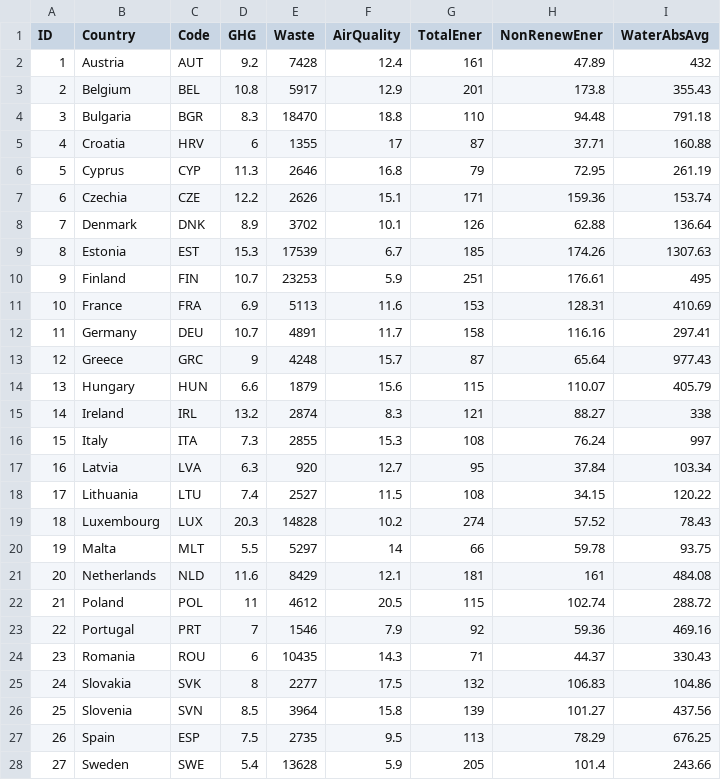
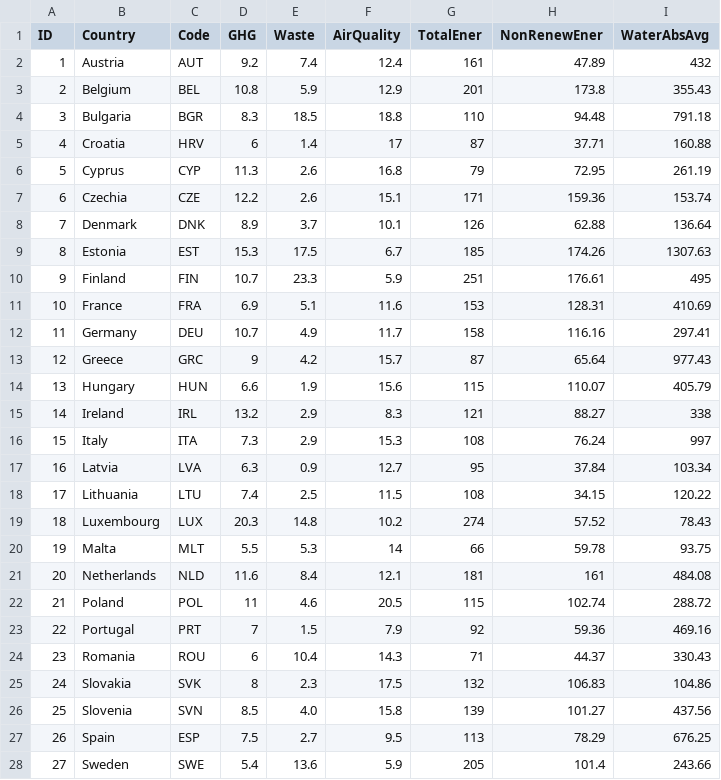
Before and after one commit to GrubeG/Geog575D3Lab2, a CSV file: data/EnvironmentalStatisticsEUFinal.csv, drawn as a sheet; only a part is shown; the diff covers the shown part only.

Commit message:
Data Changes, cleaned up labels

```diff
--- a/data/EnvironmentalStatisticsEUFinal.csv
+++ b/data/EnvironmentalStatisticsEUFinal.csv
@@ -1,28 +1,28 @@
 ID,Country,Code,GHG,Waste,AirQuality,TotalEner,NonRenewEner,WaterAbsAvg
-1,Austria,AUT,9.2,7428,12.4,161,47.89,432
-2,Belgium,BEL,10.8,5917,12.9,201,173.8,355.43
-3,Bulgaria,BGR,8.3,18470,18.8,110,94.48,791.18
-4,Croatia,HRV,6,1355,17,87,37.71,160.88
-5,Cyprus,CYP,11.3,2646,16.8,79,72.95,261.19
-6,Czechia,CZE,12.2,2626,15.1,171,159.36,153.74
-7,Denmark,DNK,8.9,3702,10.1,126,62.88,136.64
-8,Estonia,EST,15.3,17539,6.7,185,174.26,1307.63
-9,Finland,FIN,10.7,23253,5.9,251,176.61,495
-10,France,FRA,6.9,5113,11.6,153,128.31,410.69
-11,Germany,DEU,10.7,4891,11.7,158,116.16,297.41
-12,Greece,GRC,9,4248,15.7,87,65.64,977.43
-13,Hungary,HUN,6.6,1879,15.6,115,110.07,405.79
-14,Ireland,IRL,13.2,2874,8.3,121,88.27,338
-15,Italy,ITA,7.3,2855,15.3,108,76.24,997
-16,Latvia,LVA,6.3,920,12.7,95,37.84,103.34
-17,Lithuania,LTU,7.4,2527,11.5,108,34.15,120.22
-18,Luxembourg,LUX,20.3,14828,10.2,274,57.52,78.43
-19,Malta,MLT,5.5,5297,14,66,59.78,93.75
-20,Netherlands,NLD,11.6,8429,12.1,181,161,484.08
-21,Poland,POL,11,4612,20.5,115,102.74,288.72
-22,Portugal,PRT,7,1546,7.9,92,59.36,469.16
-23,Romania,ROU,6,10435,14.3,71,44.37,330.43
-24,Slovakia,SVK,8,2277,17.5,132,106.83,104.86
-25,Slovenia,SVN,8.5,3964,15.8,139,101.27,437.56
-26,Spain,ESP,7.5,2735,9.5,113,78.29,676.25
-27,Sweden,SWE,5.4,13628,5.9,205,101.4,243.66
+1,Austria,AUT,9.2,7.4,12.4,161,47.89,432
+2,Belgium,BEL,10.8,5.9,12.9,201,173.8,355.43
+3,Bulgaria,BGR,8.3,18.5,18.8,110,94.48,791.18
+4,Croatia,HRV,6,1.4,17,87,37.71,160.88
+5,Cyprus,CYP,11.3,2.6,16.8,79,72.95,261.19
+6,Czechia,CZE,12.2,2.6,15.1,171,159.36,153.74
+7,Denmark,DNK,8.9,3.7,10.1,126,62.88,136.64
+8,Estonia,EST,15.3,17.5,6.7,185,174.26,1307.63
+9,Finland,FIN,10.7,23.3,5.9,251,176.61,495
+10,France,FRA,6.9,5.1,11.6,153,128.31,410.69
+11,Germany,DEU,10.7,4.9,11.7,158,116.16,297.41
+12,Greece,GRC,9,4.2,15.7,87,65.64,977.43
+13,Hungary,HUN,6.6,1.9,15.6,115,110.07,405.79
+14,Ireland,IRL,13.2,2.9,8.3,121,88.27,338
+15,Italy,ITA,7.3,2.9,15.3,108,76.24,997
+16,Latvia,LVA,6.3,0.9,12.7,95,37.84,103.34
+17,Lithuania,LTU,7.4,2.5,11.5,108,34.15,120.22
+18,Luxembourg,LUX,20.3,14.8,10.2,274,57.52,78.43
+19,Malta,MLT,5.5,5.3,14,66,59.78,93.75
+20,Netherlands,NLD,11.6,8.4,12.1,181,161,484.08
+21,Poland,POL,11,4.6,20.5,115,102.74,288.72
+22,Portugal,PRT,7,1.5,7.9,92,59.36,469.16
+23,Romania,ROU,6,10.4,14.3,71,44.37,330.43
+24,Slovakia,SVK,8,2.3,17.5,132,106.83,104.86
+25,Slovenia,SVN,8.5,4.0,15.8,139,101.27,437.56
+26,Spain,ESP,7.5,2.7,9.5,113,78.29,676.25
+27,Sweden,SWE,5.4,13.6,5.9,205,101.4,243.66
```
Also changed, not shown: 1 edited cell elsewhere in this file, 5 other files.
